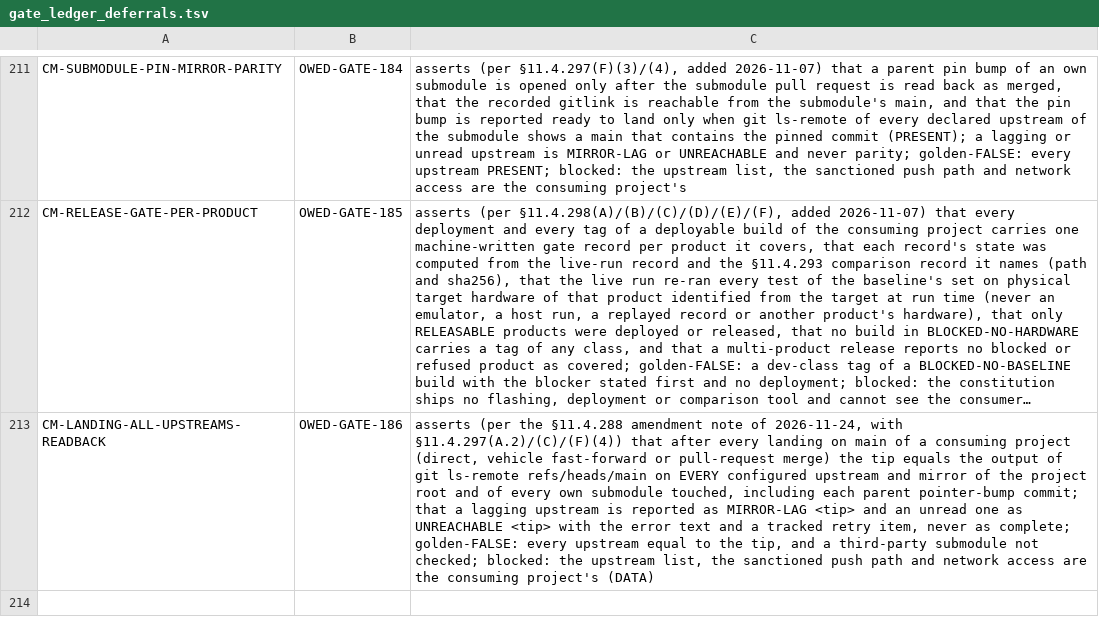
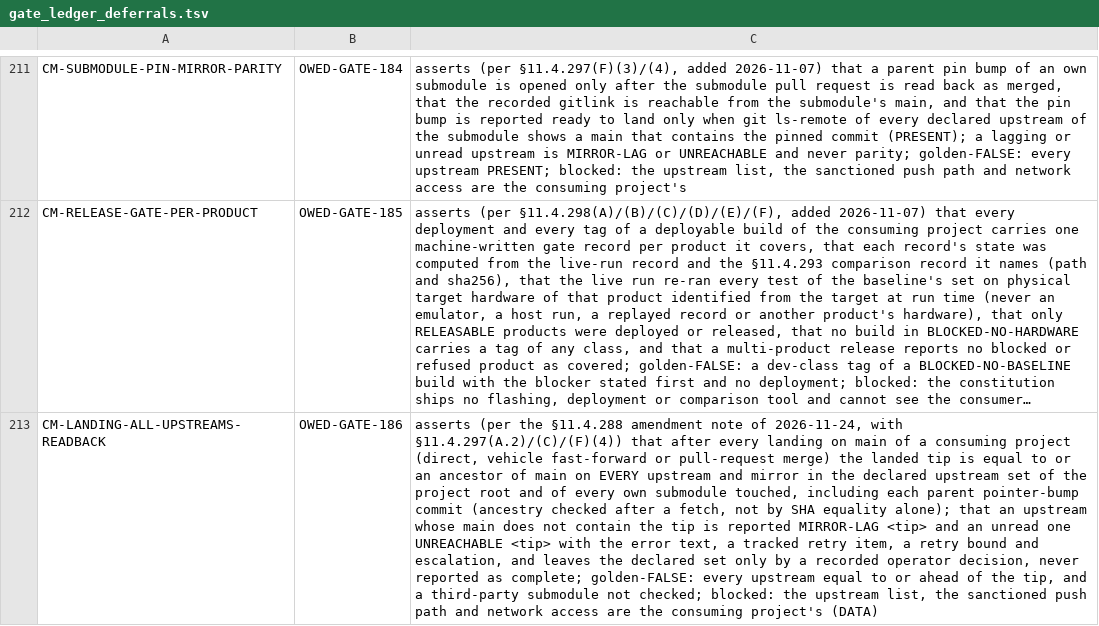
Before and after one commit to HelixDevelopment/constitution, a TSV file: scripts/gates/gate_ledger_deferrals.tsv, drawn as a sheet; only a part is shown, gaps mark what is left out; long unchanged cells end in …; the diff names each change by its address in the sheet, - before the commit and + after, or states it on an @@ line.

```diff
--- a/scripts/gates/gate_ledger_deferrals.tsv
+++ b/scripts/gates/gate_ledger_deferrals.tsv
-C213: …merge) the tip equals the output of git ls-remote refs/heads/main on EVERY configured upstream and mirror of the project root and of every own submodule touched, including each parent pointer-bump commit; that a lagging upstream is reported as MIRROR-LAG <tip> and an unread one as UNREACHABLE <tip> with the error text and a tracked retry item, never as complete; golden-FALSE: every upstream equal to the tip,…
+C213: …merge) the landed tip is equal to or an ancestor of main on EVERY upstream and mirror in the declared upstream set of the project root and of every own submodule touched, including each parent pointer-bump commit (ancestry checked after a fetch, not by SHA equality alone); that an upstream whose main does not contain the tip is reported MIRROR-LAG <tip> and an unread one UNREACHABLE <tip> with the error text, a tracked retry item, a retry bound and escalation, and leaves the declared set only by a recorded operator decision, never reported as complete; golden-FALSE: every upstream equal to or ahead of the tip,…
```
Also changed, not shown: 12 other files.
